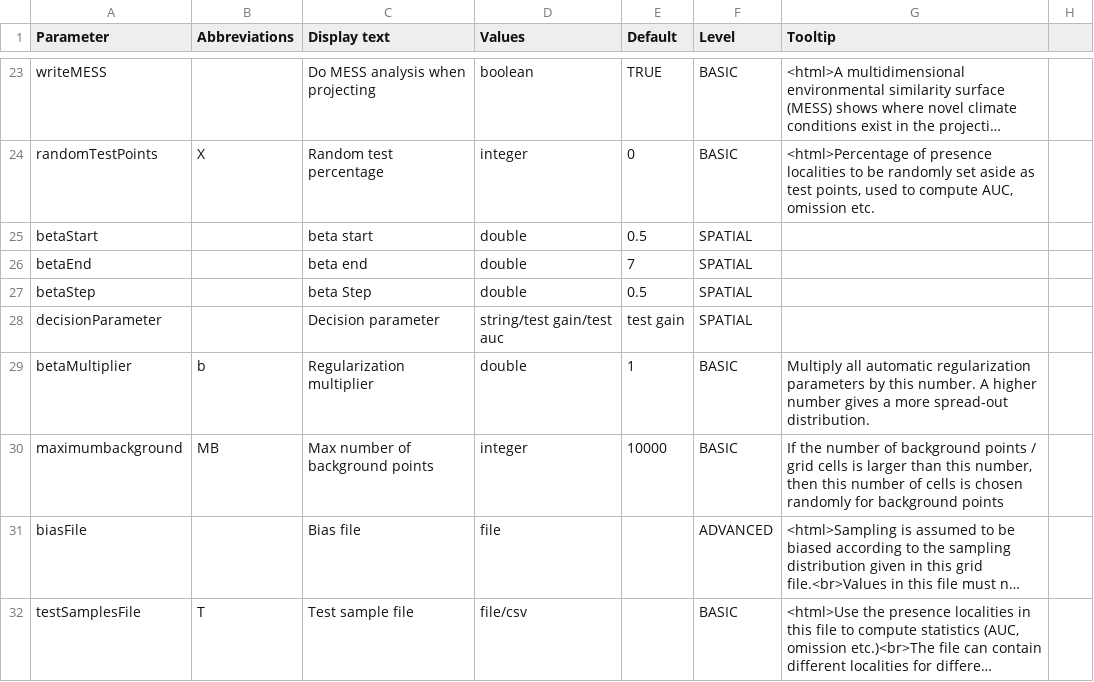
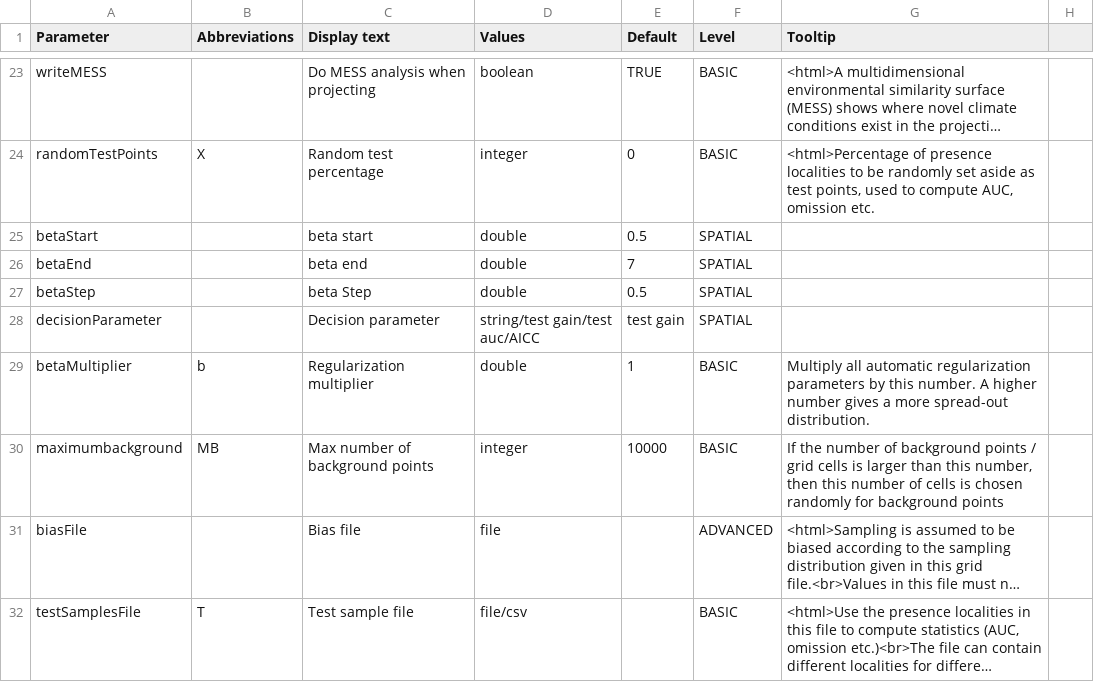
Before and after one commit to envima/spatialMaxent, a CSV file: src/density/parameters.csv, drawn as a sheet; only a part is shown, gaps mark what is left out; long unchanged cells end in ….

```diff
--- a/src/density/parameters.csv
+++ b/src/density/parameters.csv
@@ -27,3 +27,3 @@ betaEnd,,beta end,double,7,SPATIAL,,
 betaStep,,beta Step,double,0.5,SPATIAL,,
-decisionParameter,,Decision parameter,string/test gain/test auc,test gain,SPATIAL,,
+decisionParameter,,Decision parameter,string/test gain/test auc/AICC,test gain,SPATIAL,,
 betaMultiplier,b,Regularization multiplier,double,1,BASIC,Multiply all automatic regularization parameters by this number.  A higher number gives a more spread-out distribution.,
```
Also changed, not shown: 2 other files.
